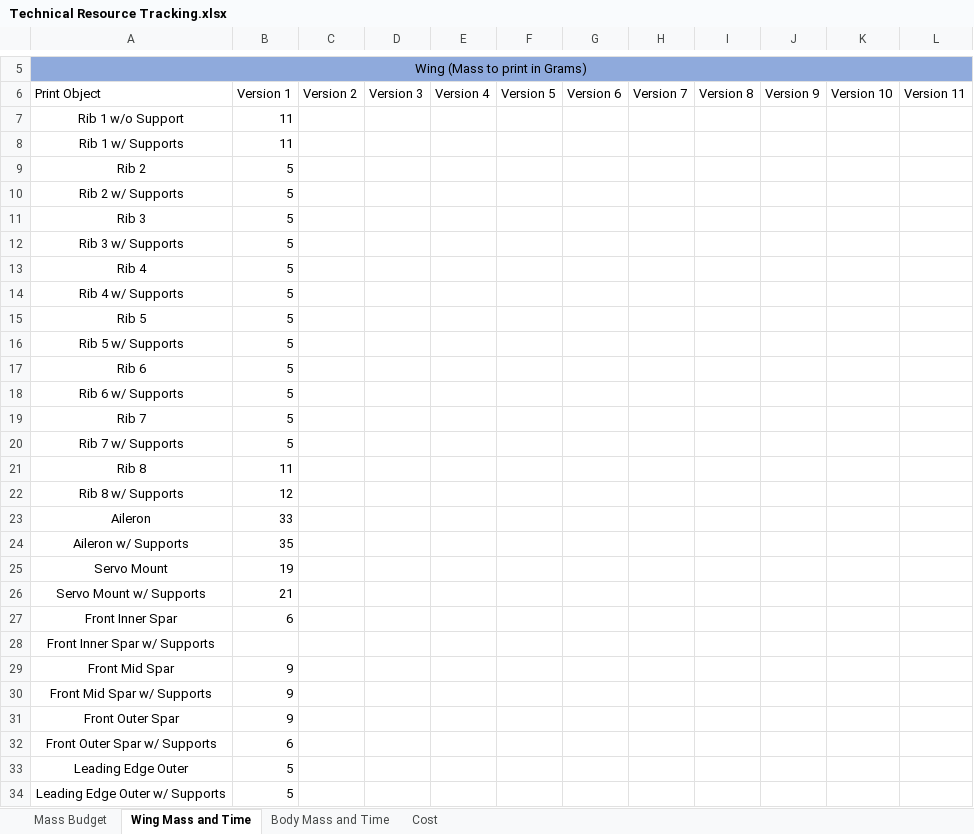
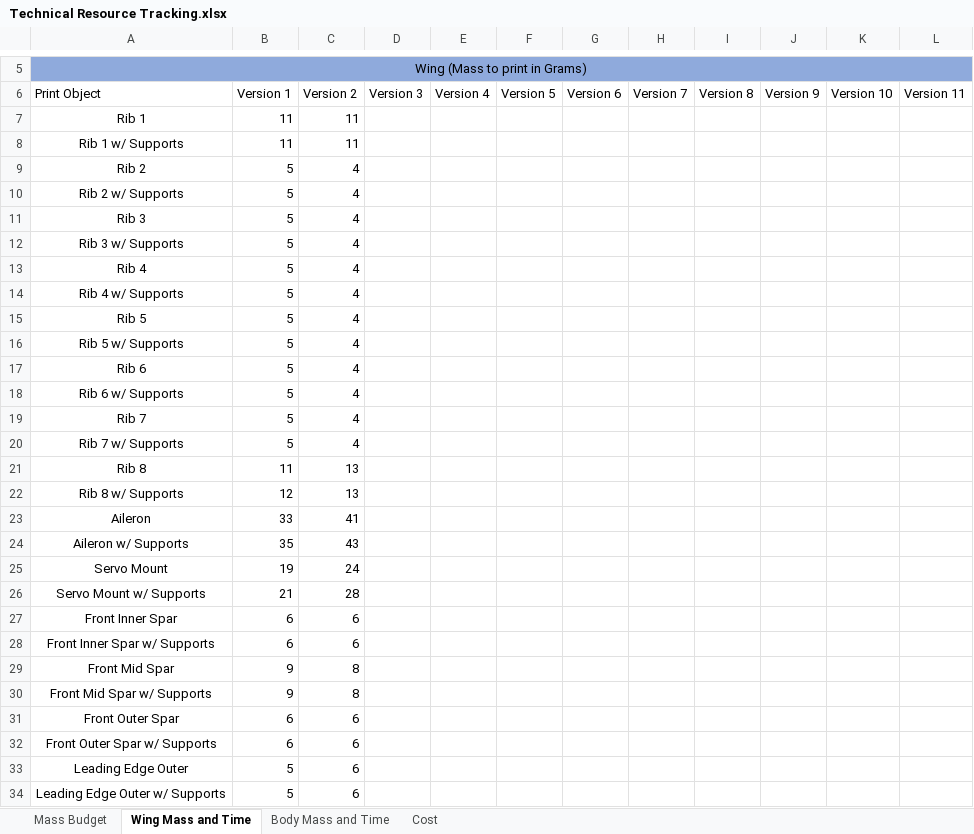
Before and after one commit to Brandonh291/RC-Plane, an Excel workbook: Systems Engineering/Phase B - Preliminary Design and Technology Completition/Technical Resource Tracking.xlsx, sheet Wing Mass and Time, drawn as a sheet; only a part is shown, gaps mark what is left out; values as stored, in another font and other column widths than the file's, no borders; table styles not drawn; removed rows and columns are numbered as before the commit, all else as after; the diff covers the shown part only; the diff names each change by its address in the sheet, - before the commit and + after, or states it on an @@ line.

Commit message:
Wing testing v2
Testing second round of wings, issues appearing in terms of print quality at size for parts like the trailing edge.

```diff
--- a/Systems Engineering/Phase B - Preliminary Design and Technology Completition/Technical Resource Tracking.xlsx (sheet Wing Mass and Time)
+++ b/Systems Engineering/Phase B - Preliminary Design and Technology Completition/Technical Resource Tracking.xlsx (sheet Wing Mass and Time)
-row 7: Rib 1 w/o Support | 11
+row 7: Rib 1 | 11 | 11
-C8: (empty)
+C8: 11
-C9:C20: (empty)
+C9:C20: 4
-C21:C22: (empty)
+C21:C22: 13
-C23: (empty)
+C23: 41
-C24: (empty)
+C24: 43
-C25: (empty)
+C25: 24
-C26: (empty)
+C26: 28
-C27:C28: (empty)
+C27:C28: 6
-B28: (empty)
+B28: 6
-C29:C30: (empty)
+C29:C30: 8
-B31: 9
+B31: 6
-C31:C34: (empty)
+C31:C34: 6
```
Also changed, not shown: 60 edited cells elsewhere in this sheet, 18 other files.
